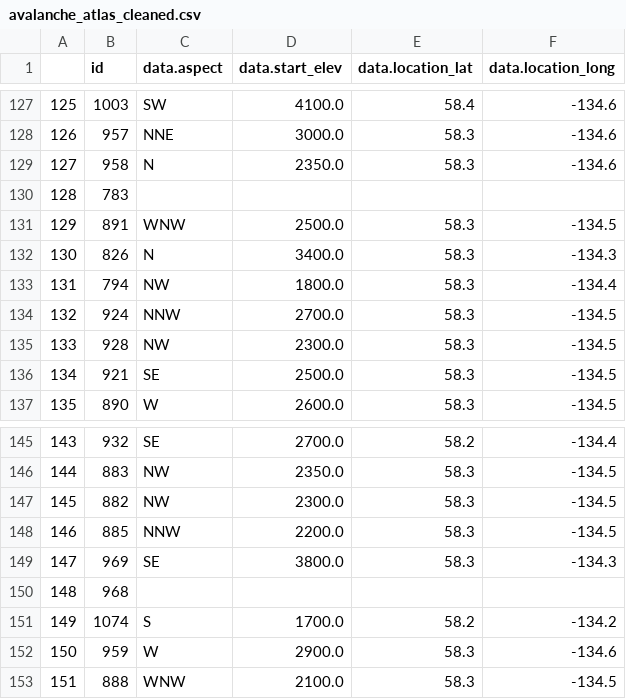
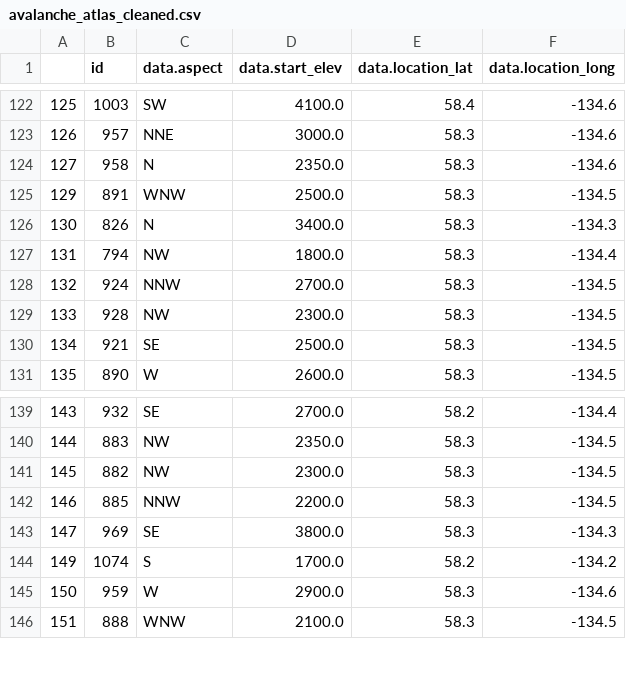
Before and after one commit to lyozamp/avalanche_analysis, a CSV file: Cleaned_Files/avalanche_atlas_cleaned.csv, drawn as a sheet; only a part is shown, gaps mark what is left out; the diff covers the shown part only; the diff names each change by its address in the sheet, - before the commit and + after, or states it on an @@ line.

```diff
--- a/Cleaned_Files/avalanche_atlas_cleaned.csv
+++ b/Cleaned_Files/avalanche_atlas_cleaned.csv
-row 130: 128 | 783
-row 150: 148 | 968
```
Also changed, not shown: 6 removed rows elsewhere in this file, Cleaned_Files/avalanche_obs_cleaned.csv, 2 other files.
